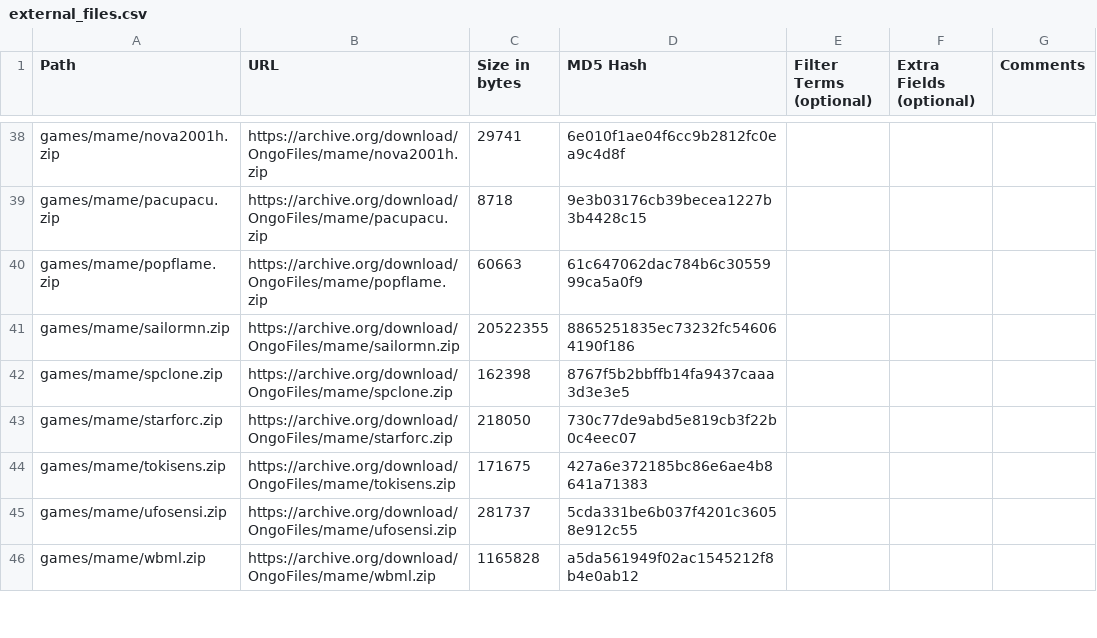
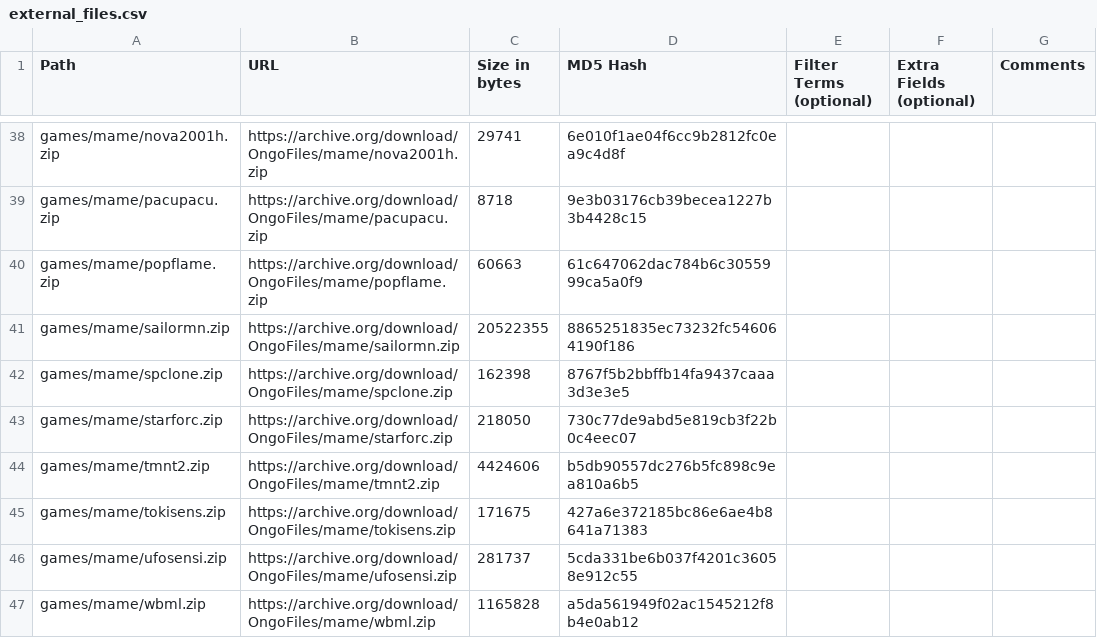
Before and after one commit to OngoGablogian/MiSTer_Ongo, a CSV file: external_files.csv, drawn as a sheet; only a part is shown, gaps mark what is left out.

```diff
--- a/external_files.csv
+++ b/external_files.csv
@@ -43,2 +43,3 @@ games/mame/spclone.zip,https://archive.org/download/OngoFiles/mame/spclone.zip,"
 games/mame/starforc.zip,https://archive.org/download/OngoFiles/mame/starforc.zip,"218050",730c77de9abd5e819cb3f22b0c4eec07,,,
+games/mame/tmnt2.zip,https://archive.org/download/OngoFiles/mame/tmnt2.zip,"4424606",b5db90557dc276b5fc898c9ea810a6b5,,,
 games/mame/tokisens.zip,https://archive.org/download/OngoFiles/mame/tokisens.zip,"171675",427a6e372185bc86e6ae4b8641a71383,,,
```
Also changed, not shown: 8 other files.
